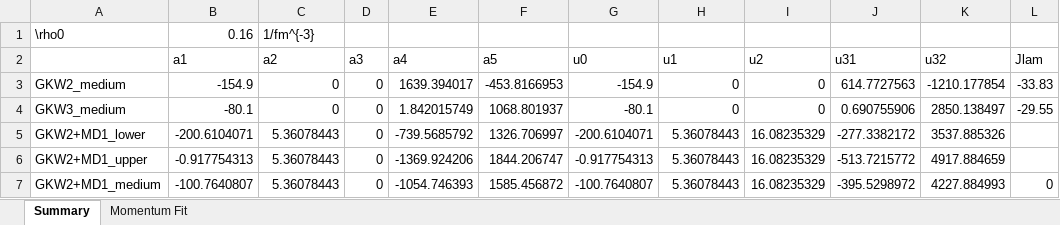
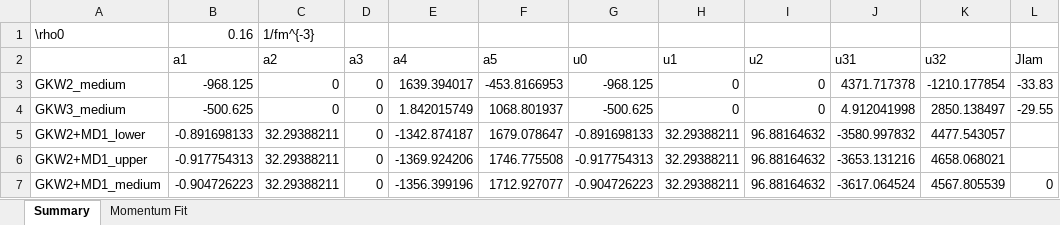
Before and after one commit to ajinno1124/Guleria2012, an Excel workbook: Fitting Parameters/parameters.xlsx, sheet Summary, drawn as a sheet; only a part is shown; values as stored, in another font and other column widths than the file's, no cell formats; the diff covers the shown part only; the diff names each change by its address in the sheet, - before the commit and + after, or states it on an @@ line.

```diff
--- a/Fitting Parameters/parameters.xlsx (sheet Summary)
+++ b/Fitting Parameters/parameters.xlsx (sheet Summary)
-B3 (a1): -154.9
+B3 (a1): -968.125
-G3 (u0): -154.9
+G3 (u0): -968.125
-J3 (u31): 614.7727563
+J3 (u31): 4371.717378
-B4 (a1): -80.1
+B4 (a1): -500.625
-G4 (u0): -80.1
+G4 (u0): -500.625
-J4 (u31): 0.690755906
+J4 (u31): 4.912041998
-B5 (a1): -200.6104071
+B5 (a1): -0.891698133
-C5:C7 (a2): 5.36078443
+C5:C7 (a2): 32.29388211
-E5 (a4): -739.5685792
+E5 (a4): -1342.874187
-F5 (a5): 1326.706997
+F5 (a5): 1679.078647
-G5 (u0): -200.6104071
+G5 (u0): -0.891698133
-H5:H7 (u1): 5.36078443
+H5:H7 (u1): 32.29388211
-I5:I7 (u2): 16.08235329
+I5:I7 (u2): 96.88164632
-J5 (u31): -277.3382172
+J5 (u31): -3580.997832
-K5 (u32): 3537.885326
+K5 (u32): 4477.543057
-F6 (a5): 1844.206747
+F6 (a5): 1746.775508
-J6 (u31): -513.7215772
+J6 (u31): -3653.131216
-K6 (u32): 4917.884659
+K6 (u32): 4658.068021
-B7 (a1): -100.7640807
+B7 (a1): -0.904726223
-E7 (a4): -1054.746393
+E7 (a4): -1356.399196
-F7 (a5): 1585.456872
+F7 (a5): 1712.927077
-G7 (u0): -100.7640807
+G7 (u0): -0.904726223
-J7 (u31): -395.5298972
+J7 (u31): -3617.064524
-K7 (u32): 4227.884993
+K7 (u32): 4567.805539
```
Also changed, not shown: 51 edited cells elsewhere in this sheet, cell formats, 19 other files.
